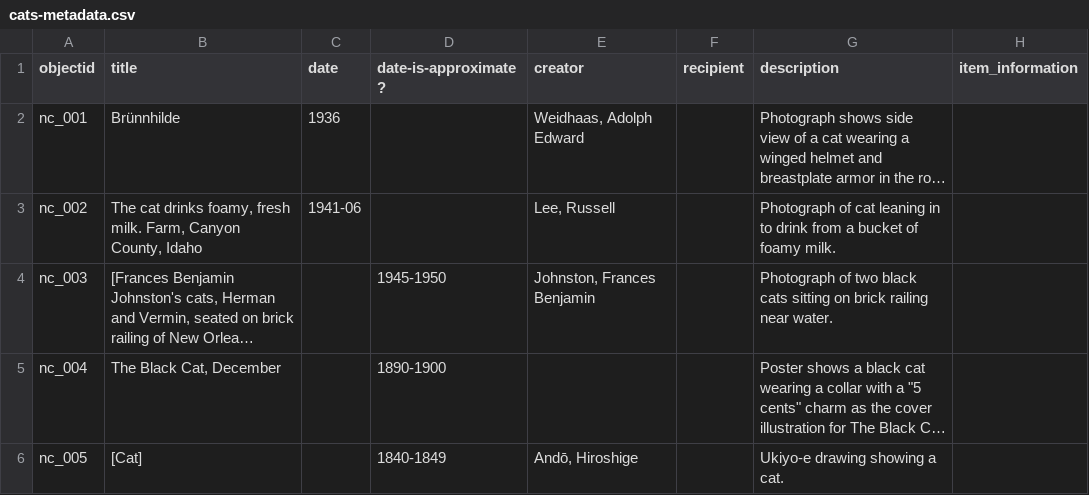
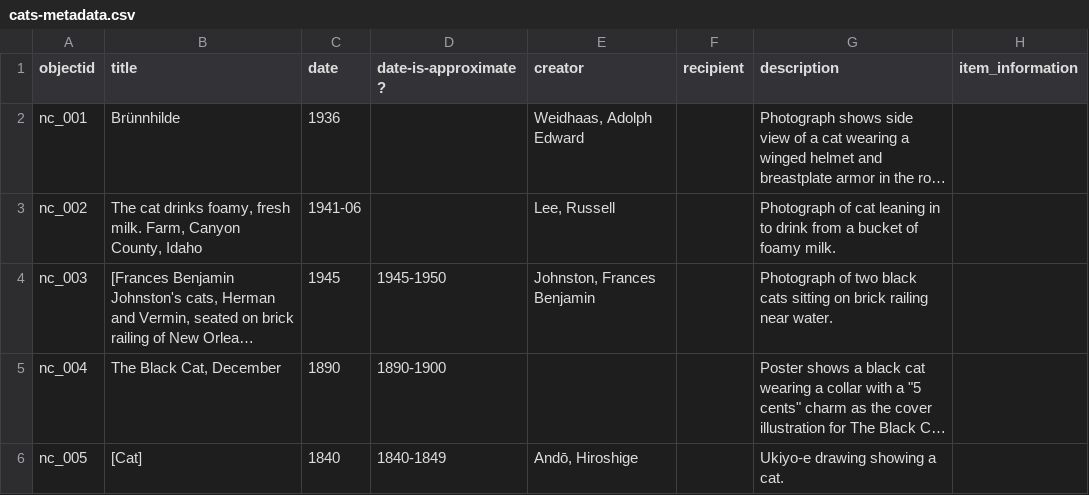
Before and after one commit to fmccue-umich/cats, a CSV file: _data/cats-metadata.csv, drawn as a sheet; only a part is shown; long unchanged cells end in …; the diff names each change by its address in the sheet, - before the commit and + after, or states it on an @@ line.

Commit message:
updating metadata

```diff
--- a/_data/cats-metadata.csv
+++ b/_data/cats-metadata.csv
-C4 (date): (empty)
+C4 (date): 1945
-C5 (date): (empty)
+C5 (date): 1890
-C6 (date): (empty)
+C6 (date): 1840
```
